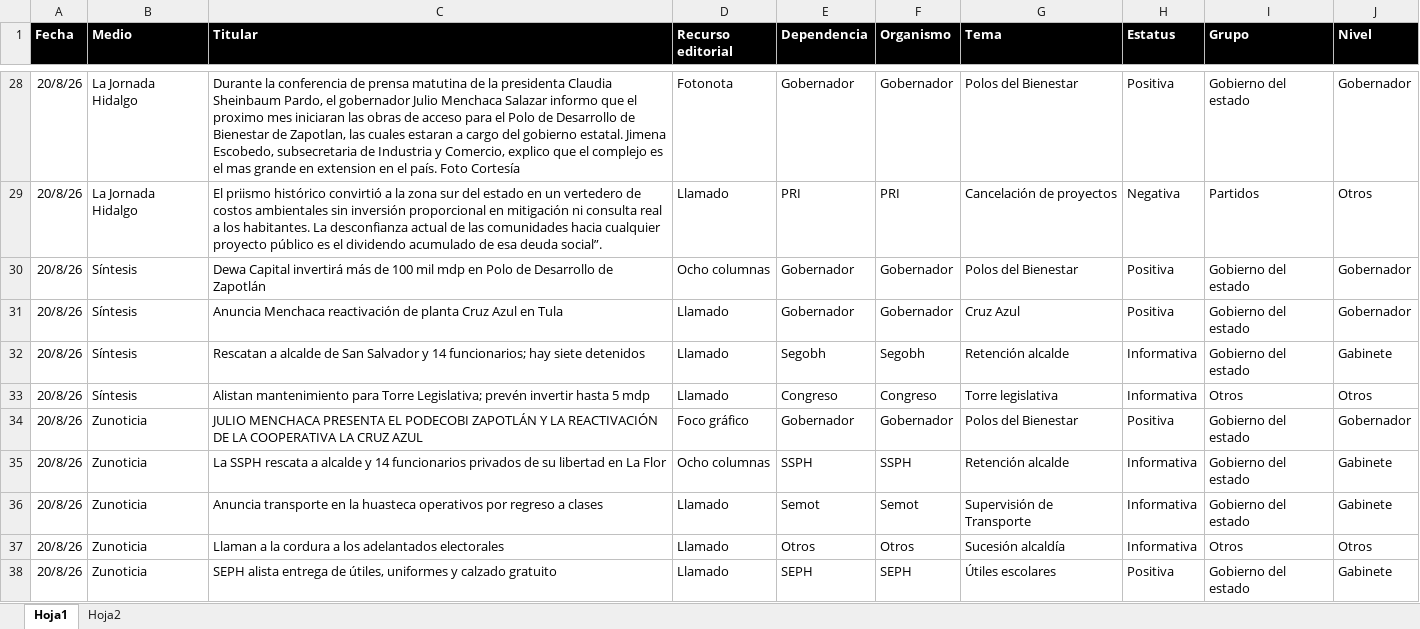
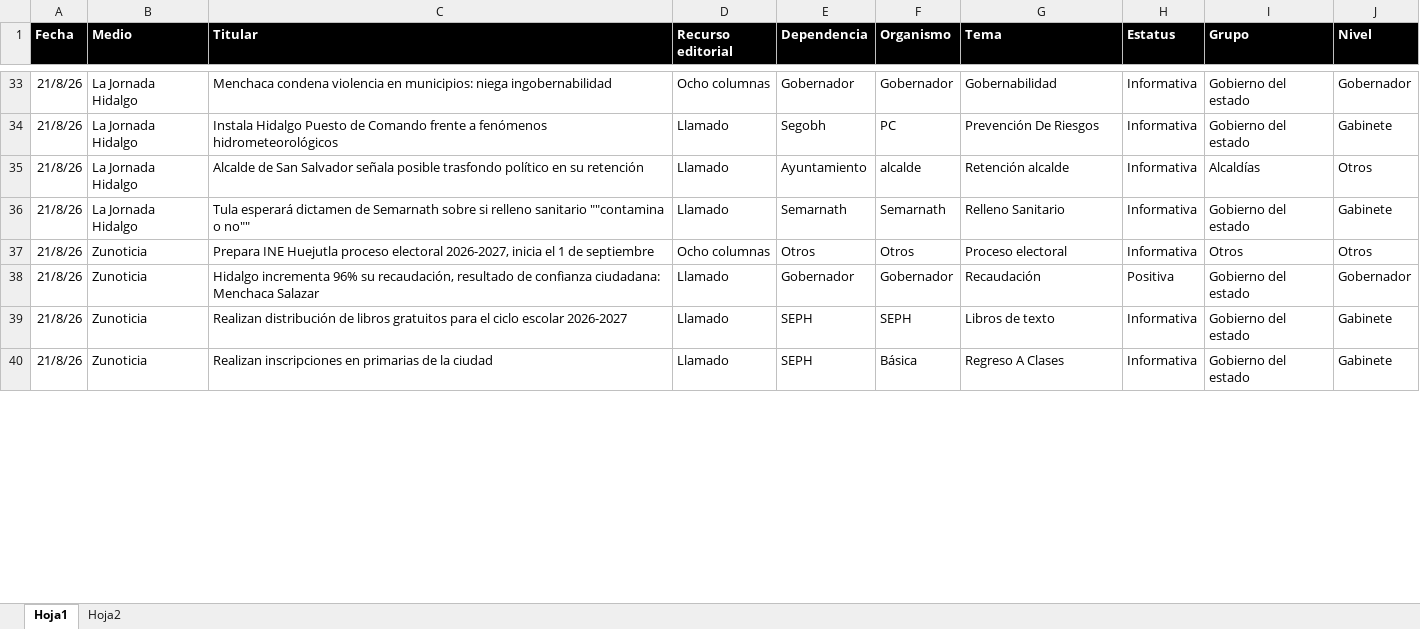
Before and after one commit to thelonious9/Reporteportadas, an Excel workbook: MuestraPortadas.xlsx, sheet Hoja1, drawn as a sheet; only a part is shown, gaps mark what is left out; values as stored, in another font and other column widths than the file's, no borders; table styles not drawn; removed rows and columns are numbered as before the commit, all else as after; the diff covers the shown part only; the diff names each change by its address in the sheet, - before the commit and + after, or states it on an @@ line.

```diff
--- a/MuestraPortadas.xlsx (sheet Hoja1)
+++ b/MuestraPortadas.xlsx (sheet Hoja1)
-A33 (Fecha): 20/8/26
+A33 (Fecha): 21/8/26
-C33 (Titular): Durante la conferencia de prensa matutina de la presidenta Claudia Sheinbaum Pardo, el gobernador Julio Menchaca Salazar informo que el proximo mes iniciaran las obras de acceso para el Polo de Desarrollo de Bienestar de Zapotlan, las cuales estaran a cargo del gobierno estatal. Jimena Escobedo, subsecretaria de Industria y Comercio, explico que el complejo es el mas grande en extension en el país. Foto Cortesía
+C33 (Titular): Menchaca condena violencia en municipios: niega ingobernabilidad
-D33 (Recurso editorial): Fotonota
+D33 (Recurso editorial): Ocho columnas
-G33 (Tema): Polos del Bienestar
+G33 (Tema): Gobernabilidad
-H33 (Estatus): Positiva
+H33 (Estatus): Informativa
-row 29: 20/8/26 | La Jornada Hidalgo | El priismo histórico convirtió a la zona sur del estado en un vertedero de costos ambientales sin inversión proporcional en mitigación ni consulta real a los habitantes. La desconfianza actual de las comunidades hacia cualquier proyecto público es el dividendo acumulado de esa deuda social”. | Llamado | PRI | PRI | Cancelación de proyectos | Negativa | Partidos | Otros
-row 30: 20/8/26 | Síntesis | Dewa Capital invertirá más de 100 mil mdp en Polo de Desarrollo de Zapotlán | Ocho columnas | Gobernador | Gobernador | Polos del Bienestar | Positiva | Gobierno del estado | Gobernador
-row 31: 20/8/26 | Síntesis | Anuncia Menchaca reactivación de planta Cruz Azul en Tula | Llamado | Gobernador | Gobernador | Cruz Azul | Positiva | Gobierno del estado | Gobernador
-A34 (Fecha): 20/8/26
+A34 (Fecha): 21/8/26
-B34 (Medio): Síntesis
+B34 (Medio): La Jornada Hidalgo
-C34 (Titular): Rescatan a alcalde de San Salvador y 14 funcionarios; hay siete detenidos
+C34 (Titular): Instala Hidalgo Puesto de Comando frente a fenómenos hidrometeorológicos
-F34 (Organismo): Segobh
+F34 (Organismo): PC
-G34 (Tema): Retención alcalde
+G34 (Tema): Prevención De Riesgos
-row 33: 20/8/26 | Síntesis | Alistan mantenimiento para Torre Legislativa; prevén invertir hasta 5 mdp | Llamado | Congreso | Congreso | Torre legislativa | Informativa | Otros | Otros
-row 34: 20/8/26 | Zunoticia | JULIO MENCHACA PRESENTA EL PODECOBI ZAPOTLÁN Y LA REACTIVACIÓN DE LA COOPERATIVA LA CRUZ AZUL | Foco gráfico | Gobernador | Gobernador | Polos del Bienestar | Positiva | Gobierno del estado | Gobernador
-row 35: 20/8/26 | Zunoticia | La SSPH rescata a alcalde y 14 funcionarios privados de su libertad en La Flor | Ocho columnas | SSPH | SSPH | Retención alcalde | Informativa | Gobierno del estado | Gabinete
+row 35: 21/8/26 | La Jornada Hidalgo | Alcalde de San Salvador señala posible trasfondo político en su retención | Llamado | Ayuntamiento | alcalde | Retención alcalde | Informativa | Alcaldías | Otros
-A36:A37 (Fecha): 20/8/26
+A36:A37 (Fecha): 21/8/26
-B36 (Medio): Zunoticia
+B36 (Medio): La Jornada Hidalgo
-C36 (Titular): Anuncia transporte en la huasteca operativos por regreso a clases
+C36 (Titular): Tula esperará dictamen de Semarnath sobre si relleno sanitario ""contamina o no""
-E36 (Dependencia): Semot
+E36 (Dependencia): Semarnath
-F36 (Organismo): Semot
+F36 (Organismo): Semarnath
-G36 (Tema): Supervisión de Transporte
+G36 (Tema): Relleno Sanitario
-C37 (Titular): Llaman a la cordura a los adelantados electorales
+C37 (Titular): Prepara INE Huejutla proceso electoral 2026-2027, inicia el 1 de septiembre
-D37 (Recurso editorial): Llamado
+D37 (Recurso editorial): Ocho columnas
-G37 (Tema): Sucesión alcaldía
+G37 (Tema): Proceso electoral
+row 38: 21/8/26 | Zunoticia | Hidalgo incrementa 96% su recaudación, resultado de confianza ciudadana: Menchaca Salazar | Llamado | Gobernador | Gobernador | Recaudación | Positiva | Gobierno del estado | Gobernador
-A39 (Fecha): 20/8/26
+A39 (Fecha): 21/8/26
-C39 (Titular): SEPH alista entrega de útiles, uniformes y calzado gratuito
+C39 (Titular): Realizan distribución de libros gratuitos para el ciclo escolar 2026-2027
-G39 (Tema): Útiles escolares
+G39 (Tema): Libros de texto
-H39 (Estatus): Positiva
+H39 (Estatus): Informativa
+row 40: 21/8/26 | Zunoticia | Realizan inscripciones en primarias de la ciudad | Llamado | SEPH | Básica | Regreso A Clases | Informativa | Gobierno del estado | Gabinete
```
Also changed, not shown: 25 added rows, 26 removed rows and 114 edited cells elsewhere in this sheet, 2 other files.
